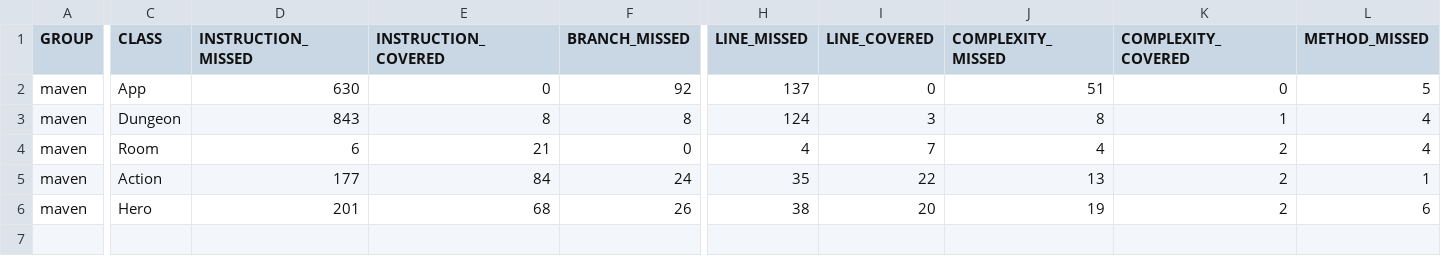
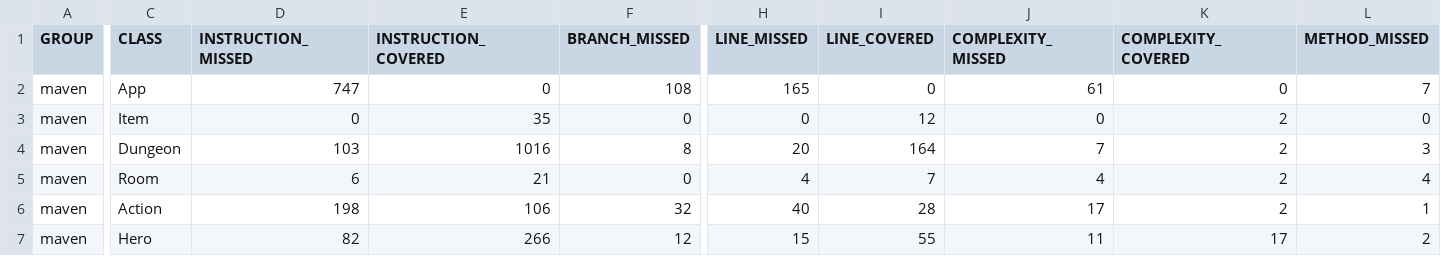
Before and after one commit to mr-culver/cs478-team8, a CSV file: maven/target/site/jacoco/jacoco.csv, drawn as a sheet; only a part is shown, gaps mark what is left out; addresses are those after the commit; rows hold the shown columns only; the diff covers the shown part only; the diff names each change by its address in the sheet, - before the commit and + after, or states it on an @@ line.

```diff
--- a/maven/target/site/jacoco/jacoco.csv
+++ b/maven/target/site/jacoco/jacoco.csv
-D2 (INSTRUCTION_MISSED): 630
+D2 (INSTRUCTION_MISSED): 747
-F2 (BRANCH_MISSED): 92
+F2 (BRANCH_MISSED): 108
-H2 (LINE_MISSED): 137
+H2 (LINE_MISSED): 165
-J2 (COMPLEXITY_MISSED): 51
+J2 (COMPLEXITY_MISSED): 61
-L2 (METHOD_MISSED): 5
+L2 (METHOD_MISSED): 7
+row 3: maven | Item | 0 | 35 | 0 | 0 | 12 | 0 | 2 | 0
-D4 (INSTRUCTION_MISSED): 843
+D4 (INSTRUCTION_MISSED): 103
-E4 (INSTRUCTION_COVERED): 8
+E4 (INSTRUCTION_COVERED): 1016
-H4 (LINE_MISSED): 124
+H4 (LINE_MISSED): 20
-I4 (LINE_COVERED): 3
+I4 (LINE_COVERED): 164
-J4 (COMPLEXITY_MISSED): 8
+J4 (COMPLEXITY_MISSED): 7
-K4 (COMPLEXITY_COVERED): 1
+K4 (COMPLEXITY_COVERED): 2
-L4 (METHOD_MISSED): 4
+L4 (METHOD_MISSED): 3
-D6 (INSTRUCTION_MISSED): 177
+D6 (INSTRUCTION_MISSED): 198
-E6 (INSTRUCTION_COVERED): 84
+E6 (INSTRUCTION_COVERED): 106
-F6 (BRANCH_MISSED): 24
+F6 (BRANCH_MISSED): 32
-H6 (LINE_MISSED): 35
+H6 (LINE_MISSED): 40
-I6 (LINE_COVERED): 22
+I6 (LINE_COVERED): 28
-J6 (COMPLEXITY_MISSED): 13
+J6 (COMPLEXITY_MISSED): 17
-D7 (INSTRUCTION_MISSED): 201
+D7 (INSTRUCTION_MISSED): 82
-E7 (INSTRUCTION_COVERED): 68
+E7 (INSTRUCTION_COVERED): 266
-F7 (BRANCH_MISSED): 26
+F7 (BRANCH_MISSED): 12
-H7 (LINE_MISSED): 38
+H7 (LINE_MISSED): 15
-I7 (LINE_COVERED): 20
+I7 (LINE_COVERED): 55
-J7 (COMPLEXITY_MISSED): 19
+J7 (COMPLEXITY_MISSED): 11
-K7 (COMPLEXITY_COVERED): 2
+K7 (COMPLEXITY_COVERED): 17
-L7 (METHOD_MISSED): 6
+L7 (METHOD_MISSED): 2
```
Also changed, not shown: 3 edited cells elsewhere in this file, 43 other files.
